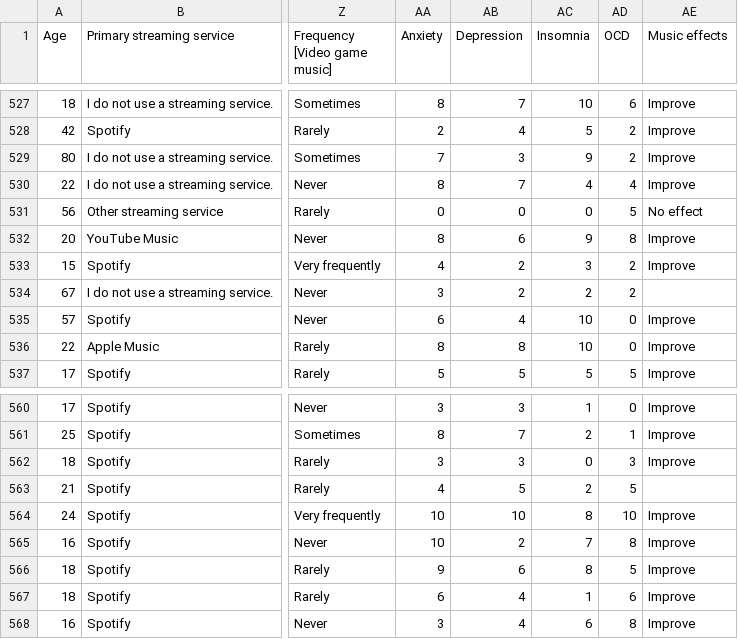
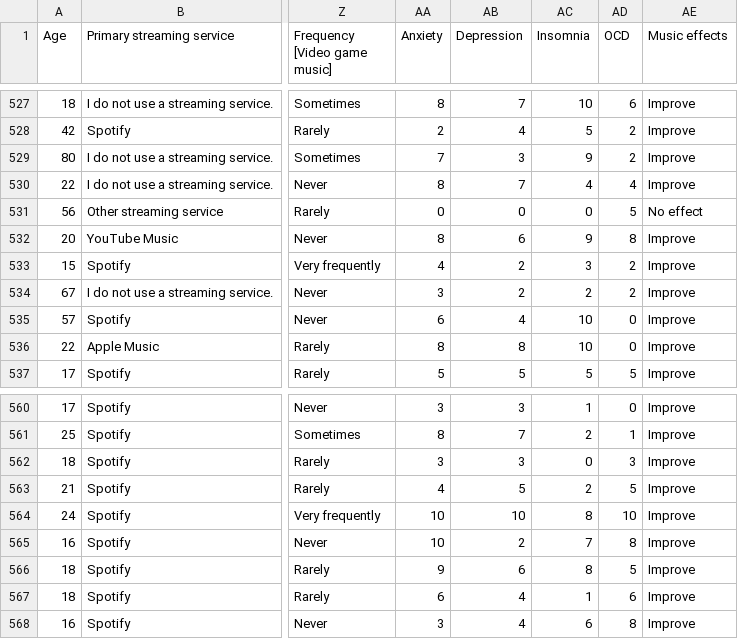
Before and after one commit to mirandaCodeCuantico/dashboard_web-musica, a CSV file: dashboard/data/musica_y_salud_mental_limpio.csv, drawn as a sheet; only a part is shown, gaps mark what is left out; the diff covers the shown part only; the diff names each change by its address in the sheet, - before the commit and + after, or states it on an @@ line.

Commit message:
Faltaba nomalizar la columna Music effects :(

```diff
--- a/dashboard/data/musica_y_salud_mental_limpio.csv
+++ b/dashboard/data/musica_y_salud_mental_limpio.csv
-AE534 (Music effects): (empty)
+AE534 (Music effects): Improve
-AE563 (Music effects): (empty)
+AE563 (Music effects): Improve
```
Also changed, not shown: 6 edited cells elsewhere in this file, 1 other file.
